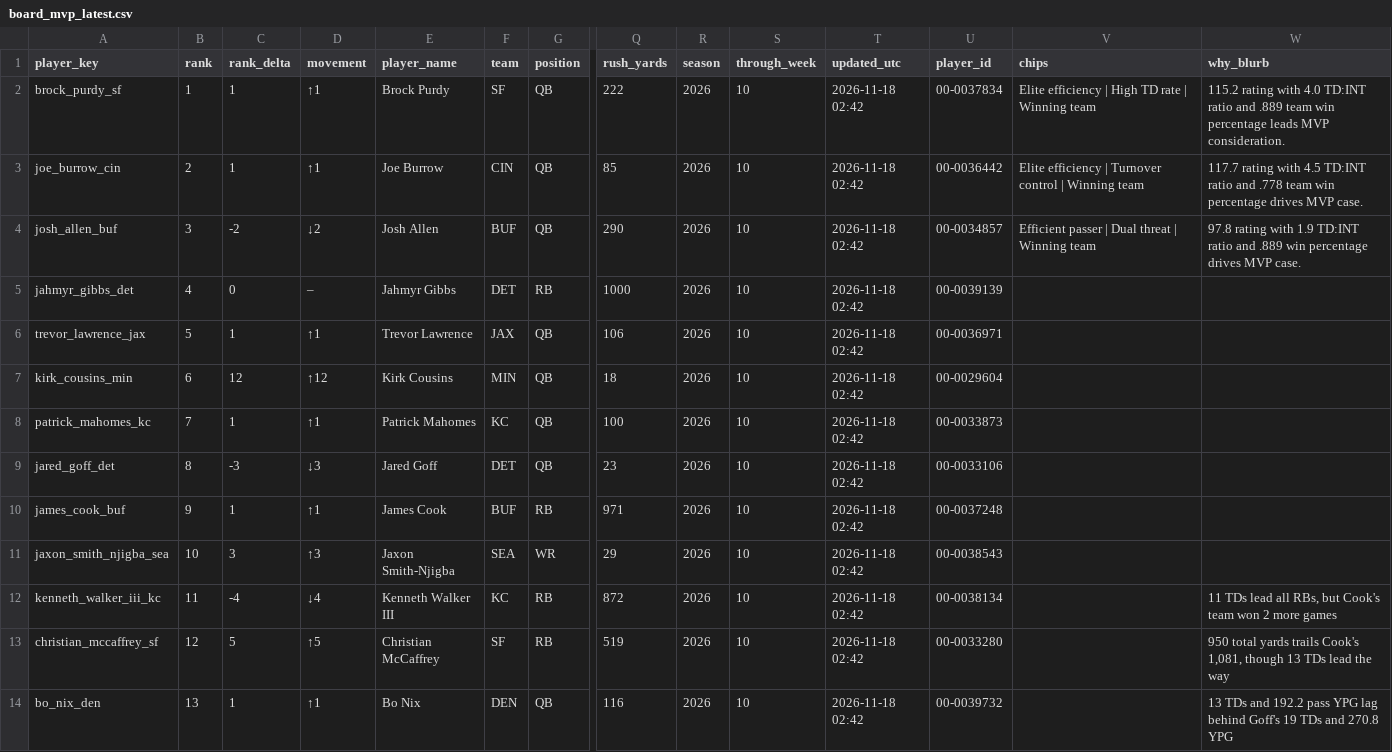
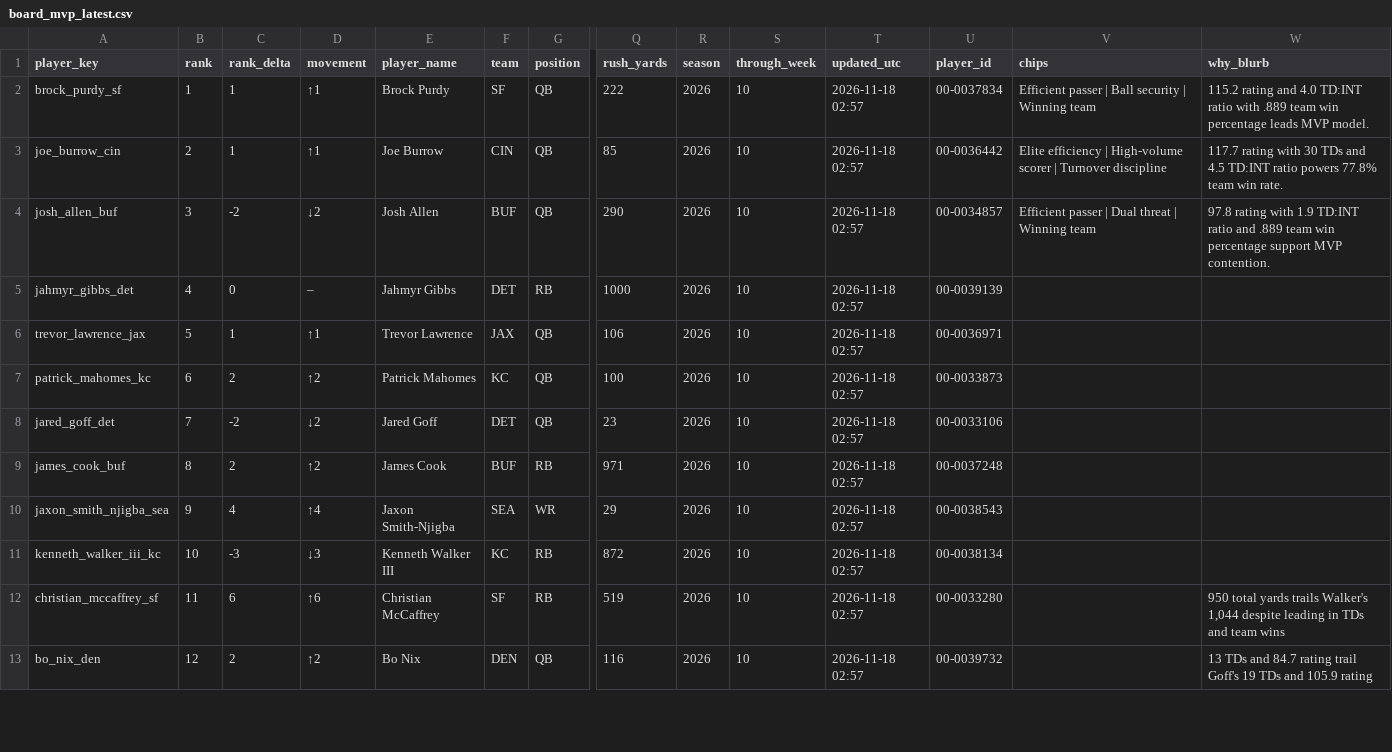
Before and after one commit to jeffwarr4/nfl-awards-predictor, a CSV file: predictions/2026/board_mvp_latest.csv, drawn as a sheet; only a part is shown, gaps mark what is left out; removed rows and columns are numbered as before the commit, all else as after; rows hold the shown columns only; the diff covers the shown part only; the diff names each change by its address in the sheet, - before the commit and + after, or states it on an @@ line.

```diff
--- a/predictions/2026/board_mvp_latest.csv
+++ b/predictions/2026/board_mvp_latest.csv
-T2:T6 (updated_utc): 2026-11-18 02:42
+T2:T6 (updated_utc): 2026-11-18 02:57
-V2 (chips): Elite efficiency | High TD rate | Winning…
+V2 (chips): Efficient passer | Ball security | Winning…
-W2 (why_blurb): 115.2 rating with 4.0 TD:INT ratio and .889 team win percentage leads MVP consideration.
+W2 (why_blurb): 115.2 rating and 4.0 TD:INT ratio with .889 team win percentage leads MVP model.
-V3 (chips): …efficiency | Turnover control | Winning team
+V3 (chips): …efficiency | High-volume scorer | Turnover discipline
-W3 (why_blurb): …rating with 4.5 TD:INT ratio and .778 team win percentage drives MVP case.
+W3 (why_blurb): …rating with 30 TDs and 4.5 TD:INT ratio powers 77.8% team win rate.
-W4 (why_blurb): …and .889 win percentage drives MVP case.
+W4 (why_blurb): …and .889 team win percentage support MVP contention.
-row 7: kirk_cousins_min | 6 | 12 | ↑12 | Kirk Cousins | MIN | QB | 18 | 2026 | 10 | 2026-11-18 02:42 | 00-0029604
-B7 (rank): 7
+B7 (rank): 6
-C7 (rank_delta): 1
+C7 (rank_delta): 2
-D7 (movement): ↑1
+D7 (movement): ↑2
-T7:T13 (updated_utc): 2026-11-18 02:42
+T7:T13 (updated_utc): 2026-11-18 02:57
-B8 (rank): 8
+B8 (rank): 7
-C8 (rank_delta): -3
+C8 (rank_delta): -2
-D8 (movement): ↓3
+D8 (movement): ↓2
-B9 (rank): 9
+B9 (rank): 8
-C9 (rank_delta): 1
+C9 (rank_delta): 2
-D9 (movement): ↑1
+D9 (movement): ↑2
-B10 (rank): 10
+B10 (rank): 9
-C10 (rank_delta): 3
+C10 (rank_delta): 4
-D10 (movement): ↑3
+D10 (movement): ↑4
-B11 (rank): 11
+B11 (rank): 10
-C11 (rank_delta): -4
+C11 (rank_delta): -3
-D11 (movement): ↓4
+D11 (movement): ↓3
-W11 (why_blurb): 11 TDs lead all RBs, but Cook's team won 2 more games
+W11 (why_blurb): (empty)
-B12 (rank): 12
+B12 (rank): 11
-C12 (rank_delta): 5
+C12 (rank_delta): 6
-D12 (movement): ↑5
+D12 (movement): ↑6
-W12 (why_blurb): …yards trails Cook's 1,081, though 13 TDs lead the way
+W12 (why_blurb): …yards trails Walker's 1,044 despite leading in TDs and team wins
-B13 (rank): 13
+B13 (rank): 12
-C13 (rank_delta): 1
+C13 (rank_delta): 2
-D13 (movement): ↑1
+D13 (movement): ↑2
-W13 (why_blurb): …TDs and 192.2 pass YPG lag behind Goff's 19 TDs and 270.8 YPG
+W13 (why_blurb): …TDs and 84.7 rating trail Goff's 19 TDs and 105.9 rating
```
Also changed, not shown: 1 added row and 38 edited cells elsewhere in this file, predictions/2026/board_mvp_wk10.csv, predictions/2026/chip_data/chip_data_latest.csv, 14 other files.
